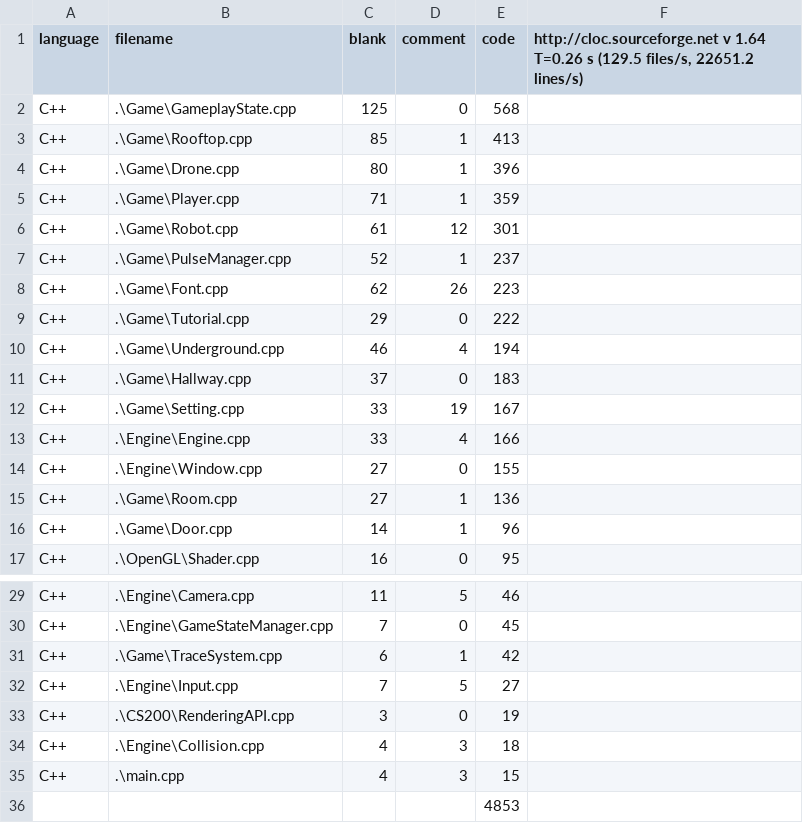
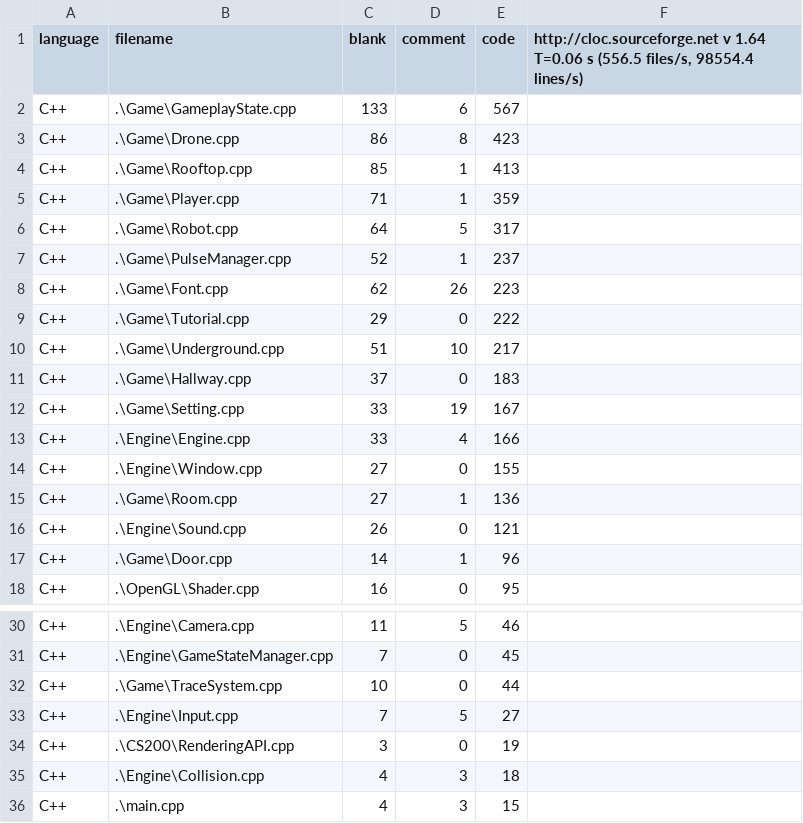
Before and after one commit to MinyoungCho22/GAM200_JSLC_Project-P, a CSV file: GAM200_JSLC/JSLC_Milestone4_loc.csv, drawn as a sheet; only a part is shown, gaps mark what is left out; removed rows and columns are numbered as before the commit, all else as after; the diff names each change by its address in the sheet, - before the commit and + after, or states it on an @@ line.

```diff
--- a/GAM200_JSLC/JSLC_Milestone4_loc.csv
+++ b/GAM200_JSLC/JSLC_Milestone4_loc.csv
-F1: …v 1.64 T=0.26 s (129.5 files/s, 22651.2 lines/s)
+F1: …v 1.64 T=0.06 s (556.5 files/s, 98554.4 lines/s)
-C2 (blank): 125
+C2 (blank): 133
-D2 (comment): 0
+D2 (comment): 6
-E2 (code): 568
+E2 (code): 567
+row 3: C++ | .\Game\Drone.cpp | 86 | 8 | 423
-row 4: C++ | .\Game\Drone.cpp | 80 | 1 | 396
-C6 (blank): 61
+C6 (blank): 64
-D6 (comment): 12
+D6 (comment): 5
-E6 (code): 301
+E6 (code): 317
-C10 (blank): 46
+C10 (blank): 51
-D10 (comment): 4
+D10 (comment): 10
-E10 (code): 194
+E10 (code): 217
+row 16: C++ | .\Engine\Sound.cpp | 26 | 0 | 121
-C32 (blank): 6
+C32 (blank): 10
-D32 (comment): 1
+D32 (comment): 0
-E32 (code): 42
+E32 (code): 44
-row 36:  |  |  |  | 4853
```
Also changed, not shown: 19 other files.
